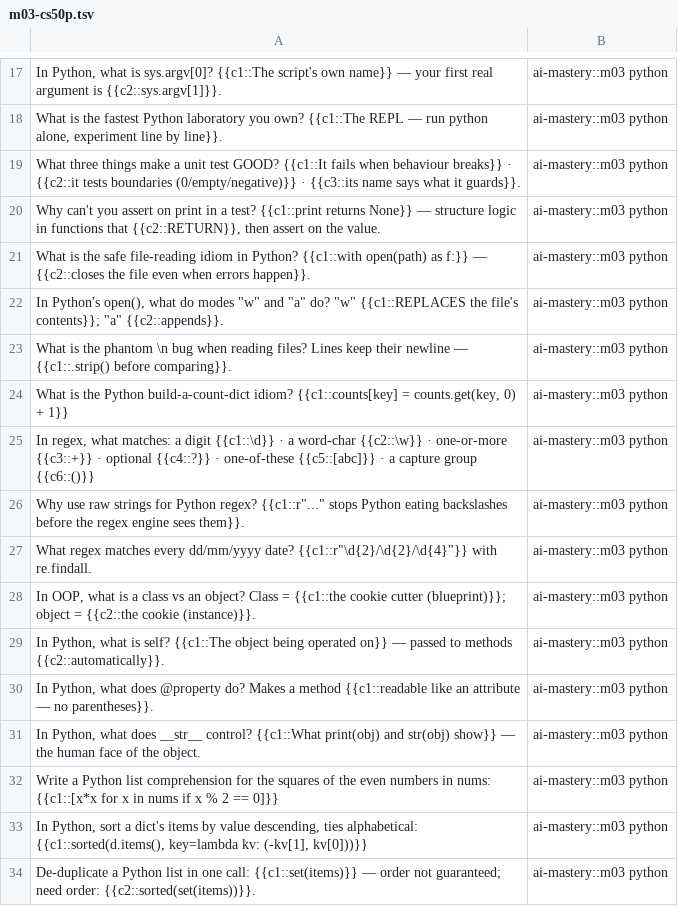
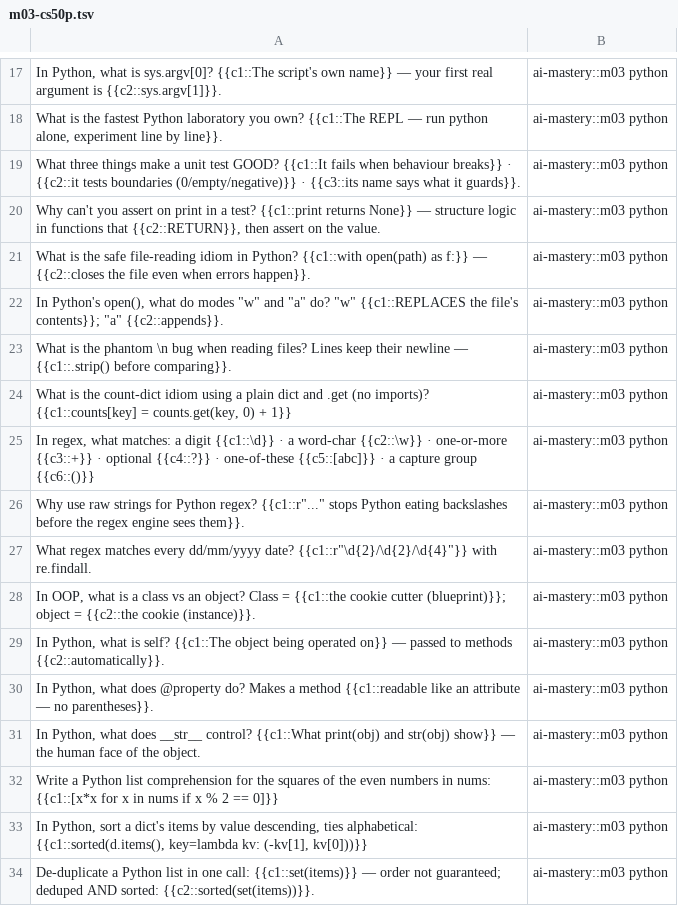
Before and after one commit to samrathsingh302/ai-mastery, a TSV file: anki/cards/m03-cs50p.tsv, drawn as a sheet; only a part is shown, gaps mark what is left out.

```diff
--- a/anki/cards/m03-cs50p.tsv
+++ b/anki/cards/m03-cs50p.tsv
@@ -23,3 +23,3 @@ In Python's open(), what do modes "w" and "a" do? "w" {{c1::REPLACES the file's
 What is the phantom \n bug when reading files? Lines keep their newline — {{c1::.strip() before comparing}}.	ai-mastery::m03 python
-What is the Python build-a-count-dict idiom? {{c1::counts[key] = counts.get(key, 0) + 1}}	ai-mastery::m03 python
+What is the count-dict idiom using a plain dict and .get (no imports)? {{c1::counts[key] = counts.get(key, 0) + 1}}	ai-mastery::m03 python
 In regex, what matches: a digit {{c1::\d}} · a word-char {{c2::\w}} · one-or-more {{c3::+}} · optional {{c4::?}} · one-of-these {{c5::[abc]}} · a capture group {{c6::()}}	ai-mastery::m03 python
@@ -33,2 +33,2 @@ Write a Python list comprehension for the squares of the even numbers in nums: {
 In Python, sort a dict's items by value descending, ties alphabetical: {{c1::sorted(d.items(), key=lambda kv: (-kv[1], kv[0]))}}	ai-mastery::m03 python
-De-duplicate a Python list in one call: {{c1::set(items)}} — order not guaranteed; need order: {{c2::sorted(set(items))}}.	ai-mastery::m03 python
+De-duplicate a Python list in one call: {{c1::set(items)}} — order not guaranteed; deduped AND sorted: {{c2::sorted(set(items))}}.	ai-mastery::m03 python
```
Also changed, not shown: anki/cards/m08-web.tsv, anki/cards/m11-transformers.tsv, 6 other files.
